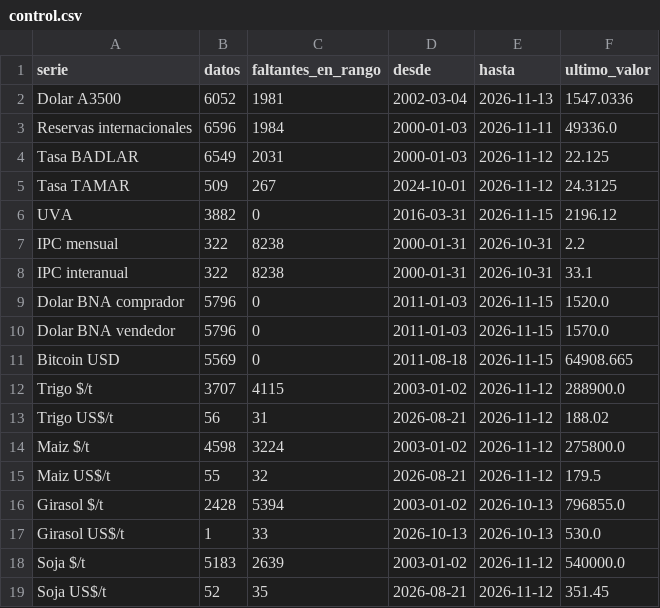
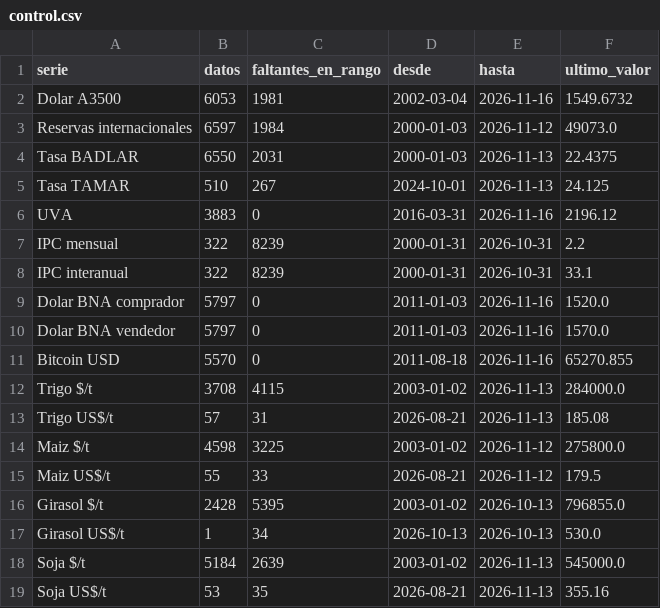
Before and after one commit to jamontedoro/panel-macro, a CSV file: datos/control.csv, drawn as a sheet; only a part is shown; the diff covers the shown part only.

```diff
--- a/datos/control.csv
+++ b/datos/control.csv
@@ -1,19 +1,19 @@
 serie,datos,faltantes_en_rango,desde,hasta,ultimo_valor
-Dolar A3500,6052,1981,2002-03-04,2026-11-13,1547.0336
-Reservas internacionales,6596,1984,2000-01-03,2026-11-11,49336.0
-Tasa BADLAR,6549,2031,2000-01-03,2026-11-12,22.125
-Tasa TAMAR,509,267,2024-10-01,2026-11-12,24.3125
-UVA,3882,0,2016-03-31,2026-11-15,2196.12
-IPC mensual,322,8238,2000-01-31,2026-10-31,2.2
-IPC interanual,322,8238,2000-01-31,2026-10-31,33.1
-Dolar BNA comprador,5796,0,2011-01-03,2026-11-15,1520.0
-Dolar BNA vendedor,5796,0,2011-01-03,2026-11-15,1570.0
-Bitcoin USD,5569,0,2011-08-18,2026-11-15,64908.665
-Trigo $/t,3707,4115,2003-01-02,2026-11-12,288900.0
-Trigo US$/t,56,31,2026-08-21,2026-11-12,188.02
-Maiz $/t,4598,3224,2003-01-02,2026-11-12,275800.0
-Maiz US$/t,55,32,2026-08-21,2026-11-12,179.5
-Girasol $/t,2428,5394,2003-01-02,2026-10-13,796855.0
-Girasol US$/t,1,33,2026-10-13,2026-10-13,530.0
-Soja $/t,5183,2639,2003-01-02,2026-11-12,540000.0
-Soja US$/t,52,35,2026-08-21,2026-11-12,351.45
+Dolar A3500,6053,1981,2002-03-04,2026-11-16,1549.6732
+Reservas internacionales,6597,1984,2000-01-03,2026-11-12,49073.0
+Tasa BADLAR,6550,2031,2000-01-03,2026-11-13,22.4375
+Tasa TAMAR,510,267,2024-10-01,2026-11-13,24.125
+UVA,3883,0,2016-03-31,2026-11-16,2196.12
+IPC mensual,322,8239,2000-01-31,2026-10-31,2.2
+IPC interanual,322,8239,2000-01-31,2026-10-31,33.1
+Dolar BNA comprador,5797,0,2011-01-03,2026-11-16,1520.0
+Dolar BNA vendedor,5797,0,2011-01-03,2026-11-16,1570.0
+Bitcoin USD,5570,0,2011-08-18,2026-11-16,65270.855
+Trigo $/t,3708,4115,2003-01-02,2026-11-13,284000.0
+Trigo US$/t,57,31,2026-08-21,2026-11-13,185.08
+Maiz $/t,4598,3225,2003-01-02,2026-11-12,275800.0
+Maiz US$/t,55,33,2026-08-21,2026-11-12,179.5
+Girasol $/t,2428,5395,2003-01-02,2026-10-13,796855.0
+Girasol US$/t,1,34,2026-10-13,2026-10-13,530.0
+Soja $/t,5184,2639,2003-01-02,2026-11-13,545000.0
+Soja US$/t,53,35,2026-08-21,2026-11-13,355.16
```
Also changed, not shown: 11 edited cells elsewhere in this file, datos/granos.csv, datos/granos_historico.csv, 2 other files.
